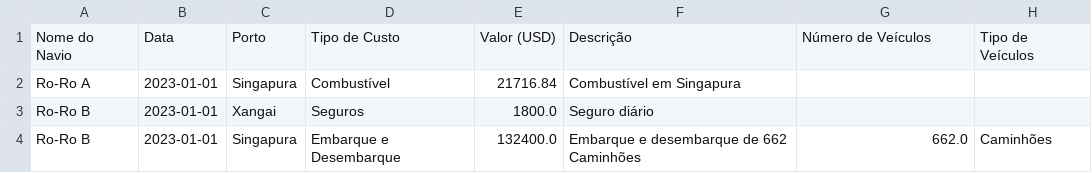
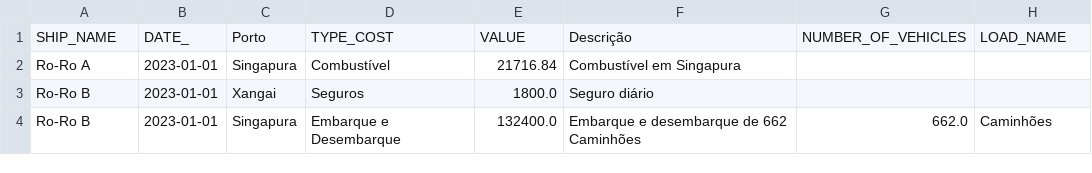
Before and after one commit to Morshheiser/Data_Science_Project_-_Challenge_2, a CSV file: src/ship_logistics/data/csv/input/navio_ro_ro.csv, drawn as a sheet; only a part is shown.

```diff
--- a/src/ship_logistics/data/csv/input/navio_ro_ro.csv
+++ b/src/ship_logistics/data/csv/input/navio_ro_ro.csv
@@ -1,2 +1,2 @@
-Nome do Navio,Data,Porto,Tipo de Custo,Valor (USD),Descrição,Número de Veículos,Tipo de Veículos
+SHIP_NAME,DATE_,Porto,TYPE_COST,VALUE,Descrição,NUMBER_OF_VEHICLES,LOAD_NAME
 Ro-Ro A,2023-01-01,Singapura,Combustível,21716.84,Combustível em Singapura,,
```
Also changed, not shown: src/ship_logistics/data/csv/input/navio_carga_geral.csv, src/ship_logistics/data/csv/input/navio_frigorifico.csv, 32 other files.
